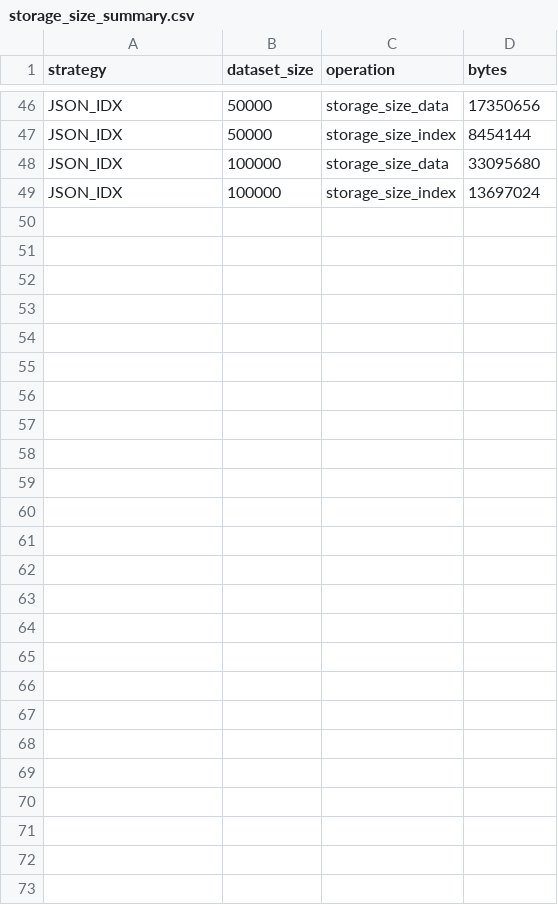
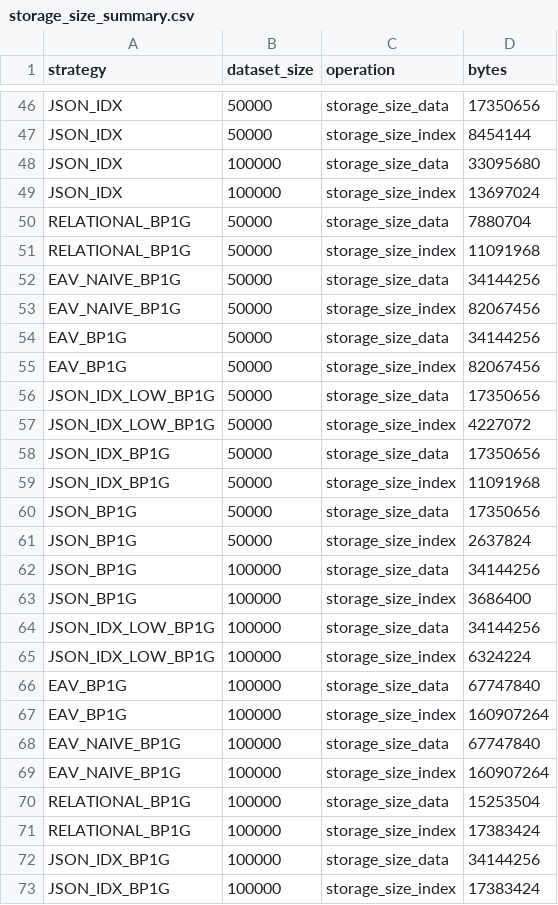
Before and after one commit to Pulkitarora12/Management-Information-System, a CSV file: notes/benchmarks/results/storage_size_summary.csv, drawn as a sheet; only a part is shown, gaps mark what is left out; the diff names each change by its address in the sheet, - before the commit and + after, or states it on an @@ line.

Commit message:
Buffer-pool sensitivity (1G vs 128M) at 50k/100k for all 6 variants
Adds the final bp1g comparison to REPORT.md: EAV's aggregate_group and
page_first 50k->100k jumps are mostly a buffer-pool memory-pressure
artifact (shrink 9-11x down to ~2x under 1G), remove_field_hard is a
mix, and JSON_IDX's export_full cost is confirmed inherent (CPU-bound,
unaffected or worsened by more memory). Also adds the manual browser
test checklist for the form builder and RBAC changes.

```diff
--- a/notes/benchmarks/results/storage_size_summary.csv
+++ b/notes/benchmarks/results/storage_size_summary.csv
+row 50: RELATIONAL_BP1G | 50000 | storage_size_data | 7880704
+row 51: RELATIONAL_BP1G | 50000 | storage_size_index | 11091968
+row 52: EAV_NAIVE_BP1G | 50000 | storage_size_data | 34144256
+row 53: EAV_NAIVE_BP1G | 50000 | storage_size_index | 82067456
+row 54: EAV_BP1G | 50000 | storage_size_data | 34144256
+row 55: EAV_BP1G | 50000 | storage_size_index | 82067456
+row 56: JSON_IDX_LOW_BP1G | 50000 | storage_size_data | 17350656
+row 57: JSON_IDX_LOW_BP1G | 50000 | storage_size_index | 4227072
+row 58: JSON_IDX_BP1G | 50000 | storage_size_data | 17350656
+row 59: JSON_IDX_BP1G | 50000 | storage_size_index | 11091968
+row 60: JSON_BP1G | 50000 | storage_size_data | 17350656
+row 61: JSON_BP1G | 50000 | storage_size_index | 2637824
+row 62: JSON_BP1G | 100000 | storage_size_data | 34144256
+row 63: JSON_BP1G | 100000 | storage_size_index | 3686400
+row 64: JSON_IDX_LOW_BP1G | 100000 | storage_size_data | 34144256
+row 65: JSON_IDX_LOW_BP1G | 100000 | storage_size_index | 6324224
+row 66: EAV_BP1G | 100000 | storage_size_data | 67747840
+row 67: EAV_BP1G | 100000 | storage_size_index | 160907264
+row 68: EAV_NAIVE_BP1G | 100000 | storage_size_data | 67747840
+row 69: EAV_NAIVE_BP1G | 100000 | storage_size_index | 160907264
+row 70: RELATIONAL_BP1G | 100000 | storage_size_data | 15253504
+row 71: RELATIONAL_BP1G | 100000 | storage_size_index | 17383424
+row 72: JSON_IDX_BP1G | 100000 | storage_size_data | 34144256
+row 73: JSON_IDX_BP1G | 100000 | storage_size_index | 17383424
```
Also changed, not shown: 29 other files.
